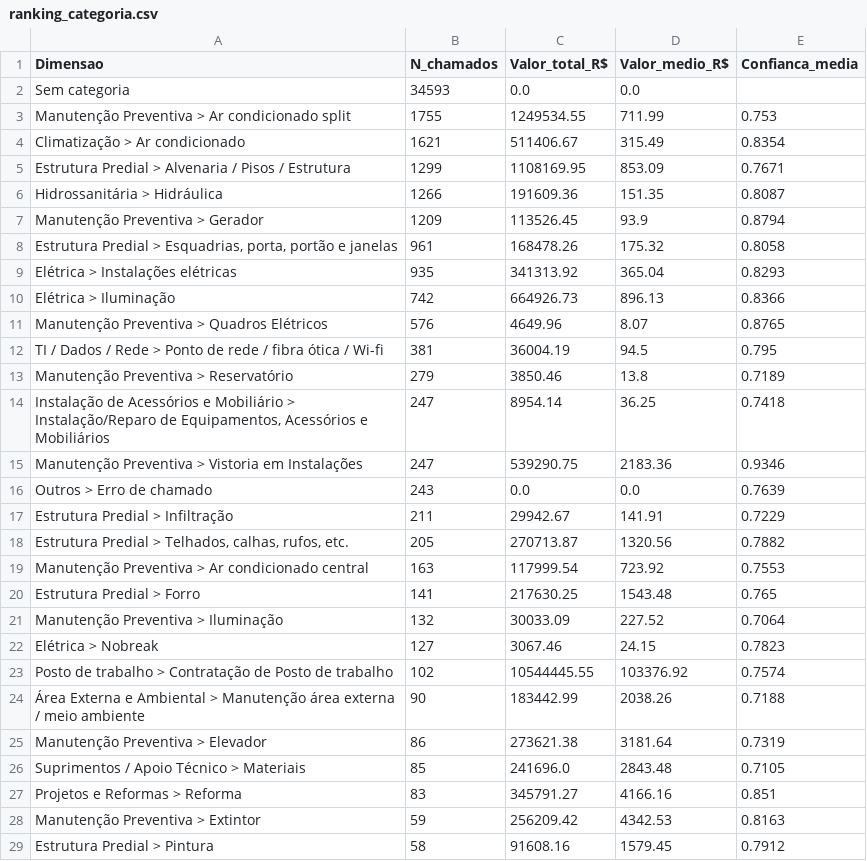
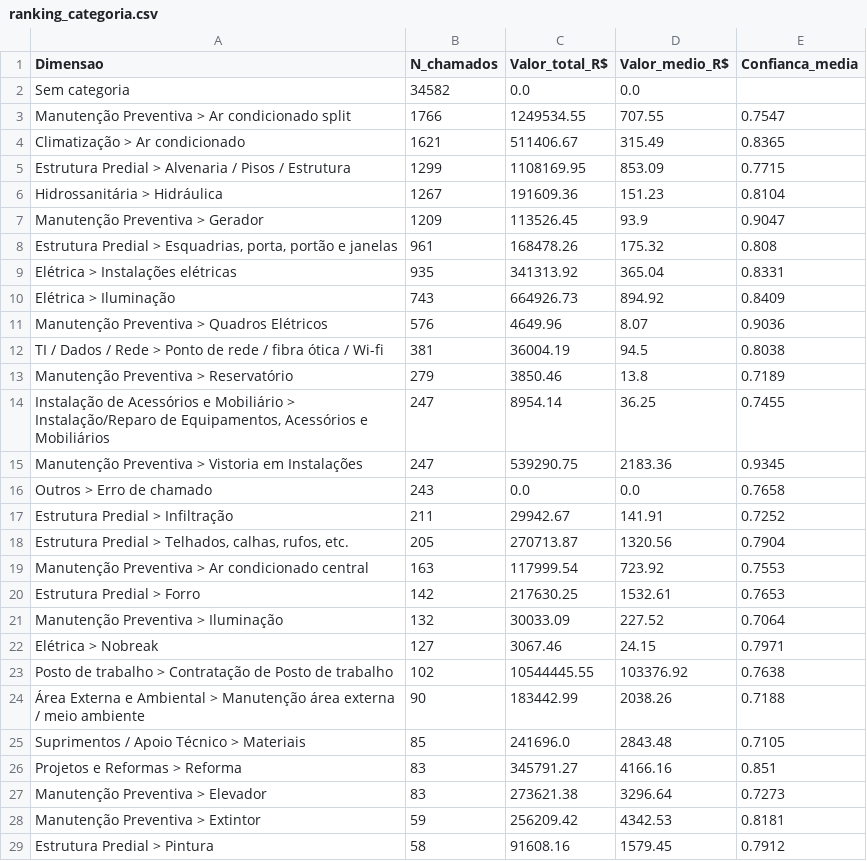
Before and after one commit to adinailson88/malha-estatisticas-associadas, a CSV file: dados_csv/ranking_categoria.csv, drawn as a sheet; only a part is shown; the diff covers the shown part only.

```diff
--- a/dados_csv/ranking_categoria.csv
+++ b/dados_csv/ranking_categoria.csv
@@ -1,29 +1,29 @@
 Dimensao,N_chamados,Valor_total_R$,Valor_medio_R$,Confianca_media
-Sem categoria,34593,0.0,0.0,
-Manutenção Preventiva > Ar condicionado split,1755,1249534.55,711.99,0.753
-Climatização > Ar condicionado,1621,511406.67,315.49,0.8354
-Estrutura Predial > Alvenaria / Pisos / Estrutura,1299,1108169.95,853.09,0.7671
-Hidrossanitária > Hidráulica,1266,191609.36,151.35,0.8087
-Manutenção Preventiva > Gerador,1209,113526.45,93.9,0.8794
-"Estrutura Predial > Esquadrias, porta, portão e janelas",961,168478.26,175.32,0.8058
-Elétrica > Instalações elétricas,935,341313.92,365.04,0.8293
-Elétrica > Iluminação,742,664926.73,896.13,0.8366
-Manutenção Preventiva > Quadros Elétricos,576,4649.96,8.07,0.8765
-TI / Dados / Rede > Ponto de rede / fibra ótica / Wi-fi,381,36004.19,94.5,0.795
+Sem categoria,34582,0.0,0.0,
+Manutenção Preventiva > Ar condicionado split,1766,1249534.55,707.55,0.7547
+Climatização > Ar condicionado,1621,511406.67,315.49,0.8365
+Estrutura Predial > Alvenaria / Pisos / Estrutura,1299,1108169.95,853.09,0.7715
+Hidrossanitária > Hidráulica,1267,191609.36,151.23,0.8104
+Manutenção Preventiva > Gerador,1209,113526.45,93.9,0.9047
+"Estrutura Predial > Esquadrias, porta, portão e janelas",961,168478.26,175.32,0.808
+Elétrica > Instalações elétricas,935,341313.92,365.04,0.8331
+Elétrica > Iluminação,743,664926.73,894.92,0.8409
+Manutenção Preventiva > Quadros Elétricos,576,4649.96,8.07,0.9036
+TI / Dados / Rede > Ponto de rede / fibra ótica / Wi-fi,381,36004.19,94.5,0.8038
 Manutenção Preventiva > Reservatório,279,3850.46,13.8,0.7189
-"Instalação de Acessórios e Mobiliário > Instalação/Reparo de Equipamentos, Acessórios e Mobiliários",247,8954.14,36.25,0.7418
-Manutenção Preventiva > Vistoria em Instalações,247,539290.75,2183.36,0.9346
-Outros > Erro de chamado,243,0.0,0.0,0.7639
-Estrutura Predial > Infiltração,211,29942.67,141.91,0.7229
-"Estrutura Predial > Telhados, calhas, rufos, etc.",205,270713.87,1320.56,0.7882
+"Instalação de Acessórios e Mobiliário > Instalação/Reparo de Equipamentos, Acessórios e Mobiliários",247,8954.14,36.25,0.7455
+Manutenção Preventiva > Vistoria em Instalações,247,539290.75,2183.36,0.9345
+Outros > Erro de chamado,243,0.0,0.0,0.7658
+Estrutura Predial > Infiltração,211,29942.67,141.91,0.7252
+"Estrutura Predial > Telhados, calhas, rufos, etc.",205,270713.87,1320.56,0.7904
 Manutenção Preventiva > Ar condicionado central,163,117999.54,723.92,0.7553
-Estrutura Predial > Forro,141,217630.25,1543.48,0.765
+Estrutura Predial > Forro,142,217630.25,1532.61,0.7653
 Manutenção Preventiva > Iluminação,132,30033.09,227.52,0.7064
-Elétrica > Nobreak,127,3067.46,24.15,0.7823
-Posto de trabalho > Contratação de Posto de trabalho,102,10544445.55,103376.92,0.7574
+Elétrica > Nobreak,127,3067.46,24.15,0.7971
+Posto de trabalho > Contratação de Posto de trabalho,102,10544445.55,103376.92,0.7638
 Área Externa e Ambiental > Manutenção área externa / meio ambiente,90,183442.99,2038.26,0.7188
-Manutenção Preventiva > Elevador,86,273621.38,3181.64,0.7319
 Suprimentos / Apoio Técnico > Materiais,85,241696.0,2843.48,0.7105
 Projetos e Reformas > Reforma,83,345791.27,4166.16,0.851
-Manutenção Preventiva > Extintor,59,256209.42,4342.53,0.8163
+Manutenção Preventiva > Elevador,83,273621.38,3296.64,0.7273
+Manutenção Preventiva > Extintor,59,256209.42,4342.53,0.8181
 Estrutura Predial > Pintura,58,91608.16,1579.45,0.7912
```
Also changed, not shown: 8 edited cells elsewhere in this file, dados_csv/matriz_campus_categoria.csv, dados_csv/ranking_campus.csv, 17 other files.
